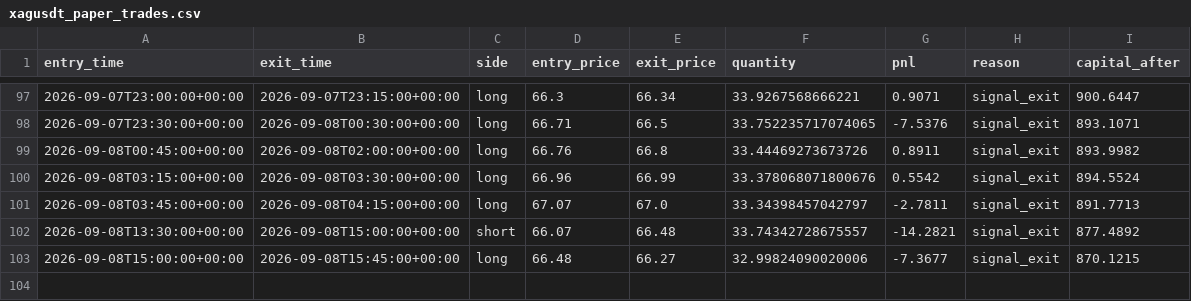
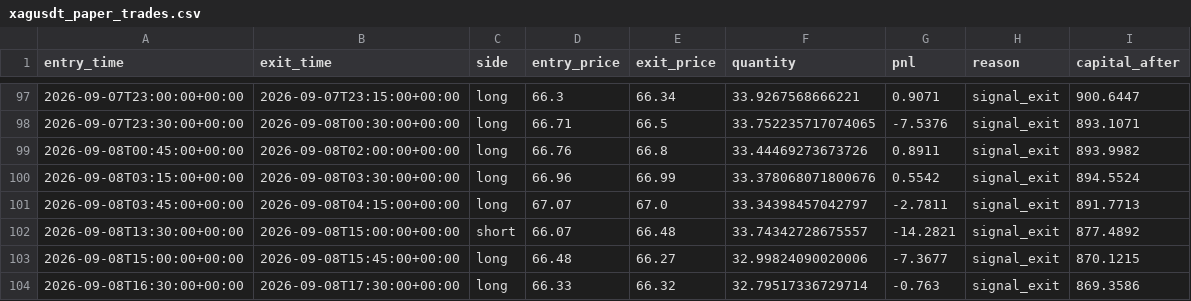
Before and after one commit to laluyadavreturn-dotcom/XAGUSDT-CCI-, a CSV file: xagusdt_paper_trades.csv, drawn as a sheet; only a part is shown, gaps mark what is left out.

```diff
--- a/xagusdt_paper_trades.csv
+++ b/xagusdt_paper_trades.csv
@@ -103 +103,2 @@ entry_time,exit_time,side,entry_price,exit_price,quantity,pnl,reason,capital_aft
 2026-09-08T15:00:00+00:00,2026-09-08T15:45:00+00:00,long,66.48,66.27,32.99824090020006,-7.3677,signal_exit,870.1215
+2026-09-08T16:30:00+00:00,2026-09-08T17:30:00+00:00,long,66.33,66.32,32.79517336729714,-0.763,signal_exit,869.3586
```
Also changed, not shown: 1 other file.
